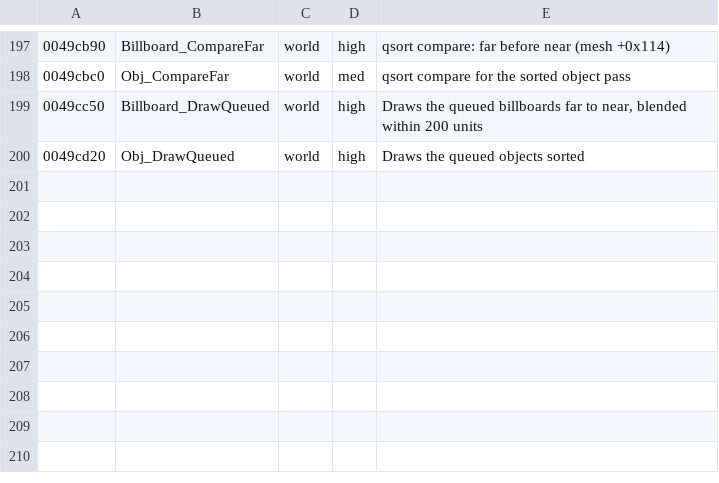
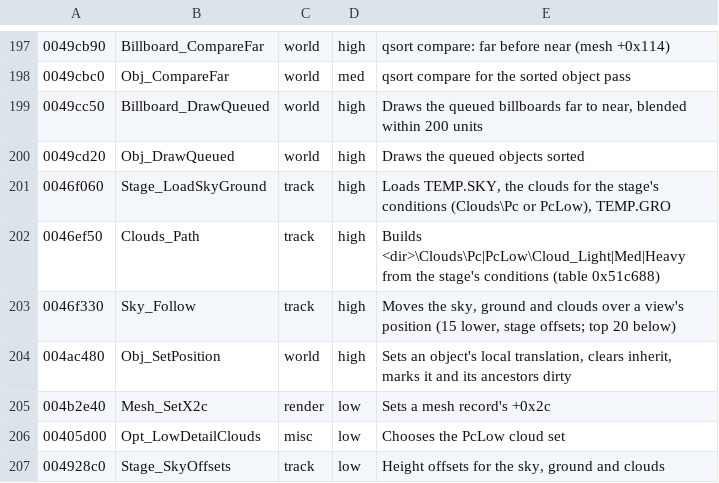
Before and after one commit to emdzej/opencmr2, a TSV file: tools/ghidra/names.tsv, drawn as a sheet; only a part is shown, gaps mark what is left out.

```diff
--- a/tools/ghidra/names.tsv
+++ b/tools/ghidra/names.tsv
@@ -200 +200,8 @@
 0049cd20	Obj_DrawQueued	world	high	Draws the queued objects sorted
+0046f060	Stage_LoadSkyGround	track	high	Loads TEMP.SKY, the clouds for the stage's conditions (Clouds\Pc or PcLow), TEMP.GRO
+0046ef50	Clouds_Path	track	high	Builds <dir>\Clouds\Pc|PcLow\Cloud_Light|Med|Heavy from the stage's conditions (table 0x51c688)
+0046f330	Sky_Follow	track	high	Moves the sky, ground and clouds over a view's position (15 lower, stage offsets; top 20 below)
+004ac480	Obj_SetPosition	world	high	Sets an object's local translation, clears inherit, marks it and its ancestors dirty
+004b2e40	Mesh_SetX2c	render	low	Sets a mesh record's +0x2c
+00405d00	Opt_LowDetailClouds	misc	low	Chooses the PcLow cloud set
+004928c0	Stage_SkyOffsets	track	low	Height offsets for the sky, ground and clouds
```
Also changed, not shown: 10 other files.
